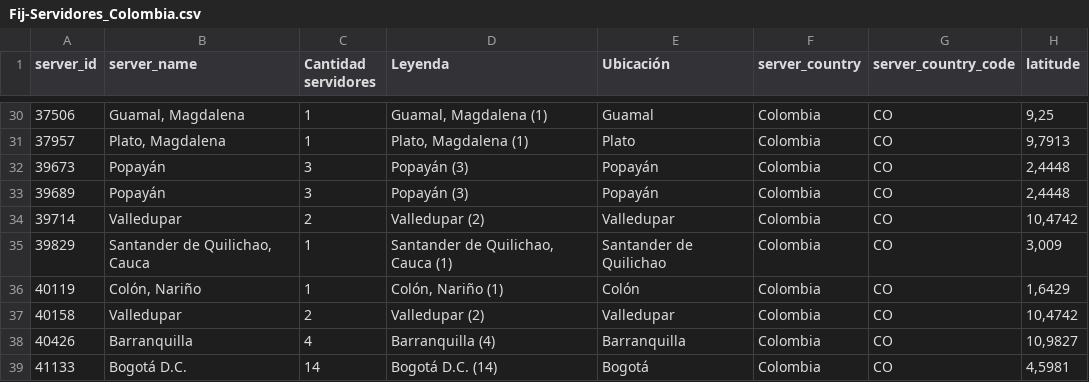
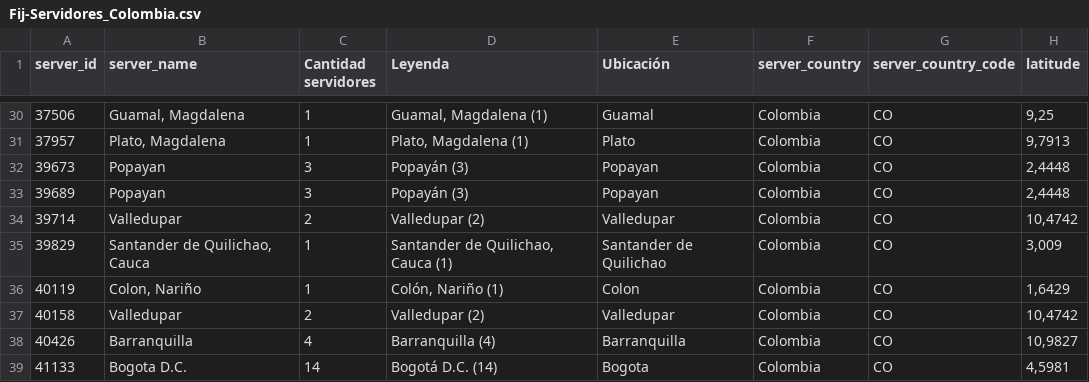
Before and after one commit to postdatacrc/Mediciones_QoE, a CSV file: Bases_Fijo/Fij-Servidores_Colombia.csv, drawn as a sheet; only a part is shown, gaps mark what is left out; the diff covers the shown part only; the diff names each change by its address in the sheet, - before the commit and + after, or states it on an @@ line.

```diff
--- a/Bases_Fijo/Fij-Servidores_Colombia.csv
+++ b/Bases_Fijo/Fij-Servidores_Colombia.csv
-B32:B33 (server_name): Popayán
+B32:B33 (server_name): Popayan
-E32:E33 (Ubicación): Popayán
+E32:E33 (Ubicación): Popayan
-B36 (server_name): Colón, Nariño
+B36 (server_name): Colon, Nariño
-E36 (Ubicación): Colón
+E36 (Ubicación): Colon
-B39 (server_name): Bogotá D.C.
+B39 (server_name): Bogota D.C.
-E39 (Ubicación): Bogotá
+E39 (Ubicación): Bogota
```
Also changed, not shown: 42 edited cells elsewhere in this file.
